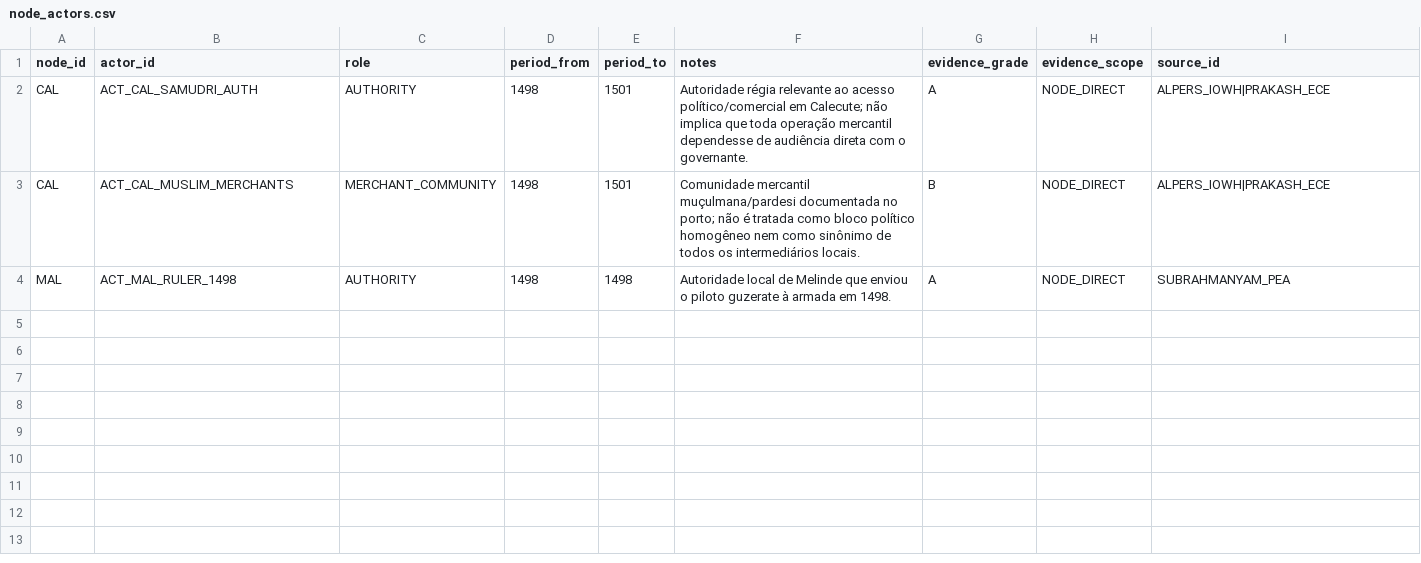
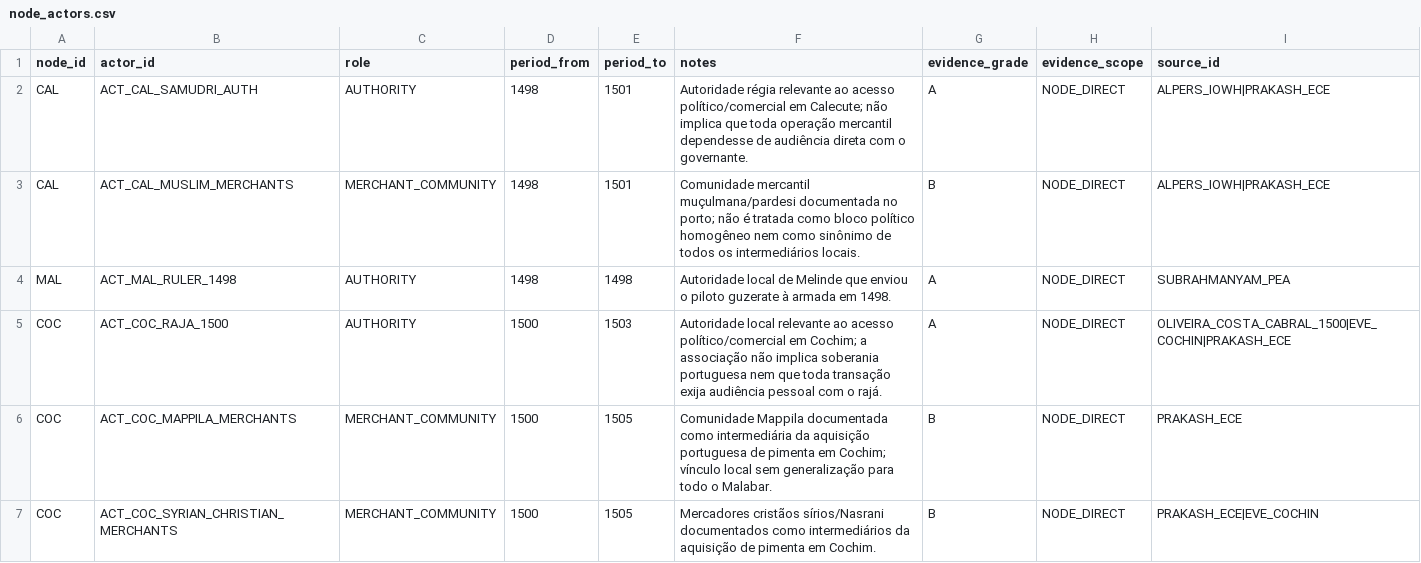
Before and after one commit to hilaliskandar/quintoimperio, a CSV file: data/node_actors.csv, drawn as a sheet.

Commit message:
Associar atores documentados ao nó Cochim

```diff
--- a/data/node_actors.csv
+++ b/data/node_actors.csv
@@ -4 +4,4 @@ CAL,ACT_CAL_MUSLIM_MERCHANTS,MERCHANT_COMMUNITY,1498,1501,"Comunidade mercantil
 MAL,ACT_MAL_RULER_1498,AUTHORITY,1498,1498,"Autoridade local de Melinde que enviou o piloto guzerate à armada em 1498.",A,NODE_DIRECT,SUBRAHMANYAM_PEA
+COC,ACT_COC_RAJA_1500,AUTHORITY,1500,1503,"Autoridade local relevante ao acesso político/comercial em Cochim; a associação não implica soberania portuguesa nem que toda transação exija audiência pessoal com o rajá.",A,NODE_DIRECT,OLIVEIRA_COSTA_CABRAL_1500|EVE_COCHIN|PRAKASH_ECE
+COC,ACT_COC_MAPPILA_MERCHANTS,MERCHANT_COMMUNITY,1500,1505,"Comunidade Mappila documentada como intermediária da aquisição portuguesa de pimenta em Cochim; vínculo local sem generalização para todo o Malabar.",B,NODE_DIRECT,PRAKASH_ECE
+COC,ACT_COC_SYRIAN_CHRISTIAN_MERCHANTS,MERCHANT_COMMUNITY,1500,1505,"Mercadores cristãos sírios/Nasrani documentados como intermediários da aquisição de pimenta em Cochim.",B,NODE_DIRECT,PRAKASH_ECE|EVE_COCHIN
```
